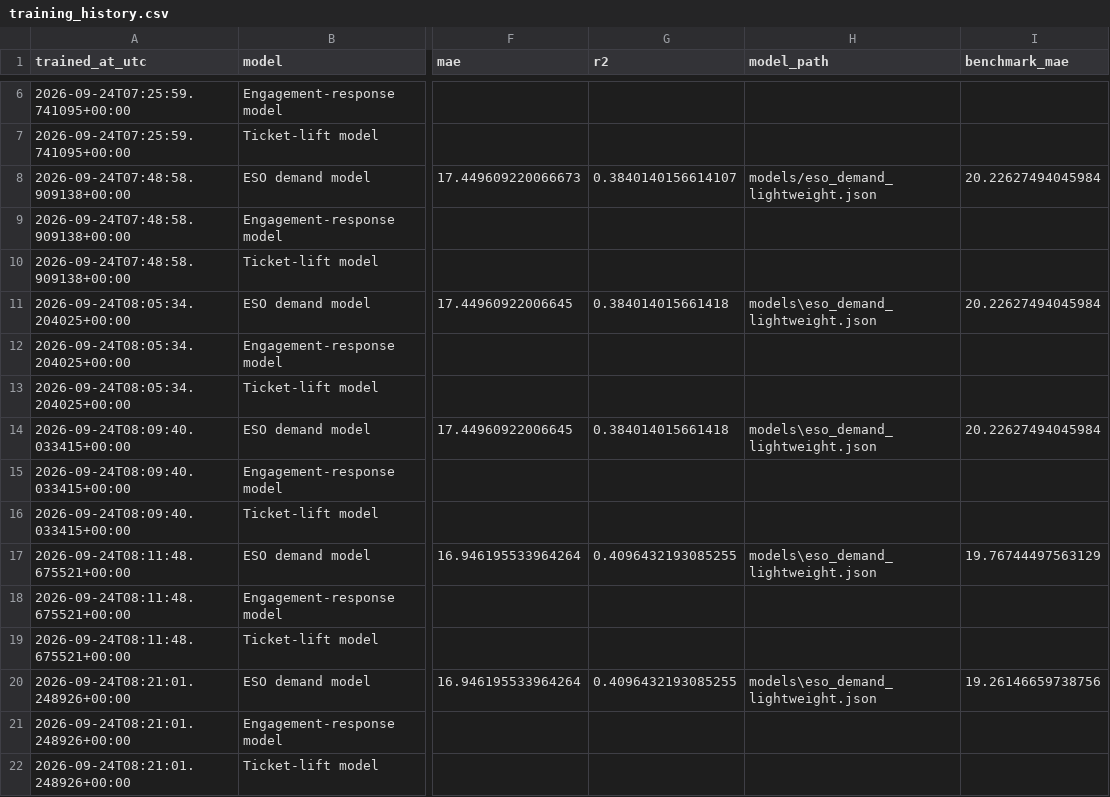
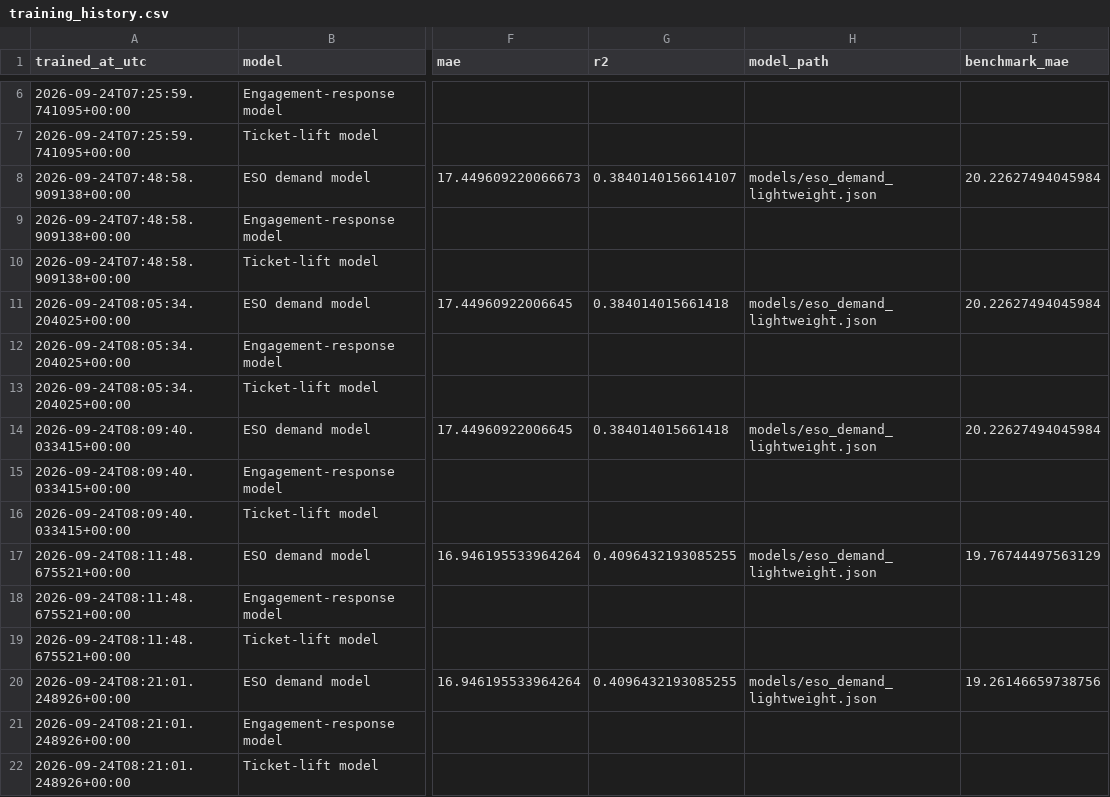
Before and after one commit to Sadokamine12/reef-film-launch-intelligence, a CSV file: data/training_history.csv, drawn as a sheet; only a part is shown, gaps mark what is left out; the diff covers the shown part only; the diff names each change by its address in the sheet, - before the commit and + after, or states it on an @@ line.

```diff
--- a/data/training_history.csv
+++ b/data/training_history.csv
-H11 (model_path): models\eso_demand_lightweight.json
+H11 (model_path): models/eso_demand_lightweight.json
-H14 (model_path): models\eso_demand_lightweight.json
+H14 (model_path): models/eso_demand_lightweight.json
-H17 (model_path): models\eso_demand_lightweight.json
+H17 (model_path): models/eso_demand_lightweight.json
-H20 (model_path): models\eso_demand_lightweight.json
+H20 (model_path): models/eso_demand_lightweight.json
```
Also changed, not shown: 6 edited cells elsewhere in this file, data/campaign_history.csv, data/experiment_plan.csv, 23 other files.
